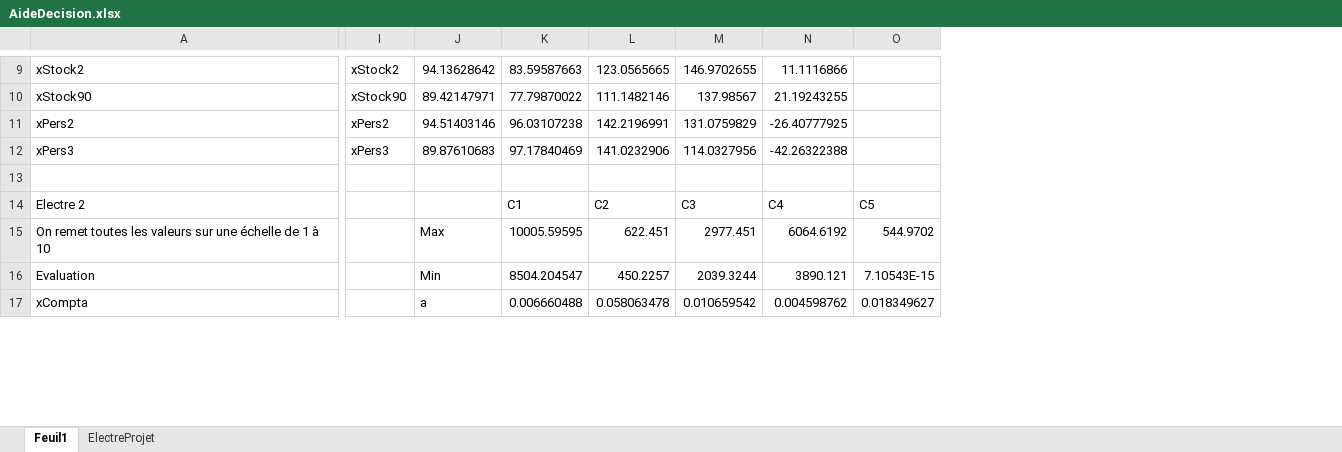
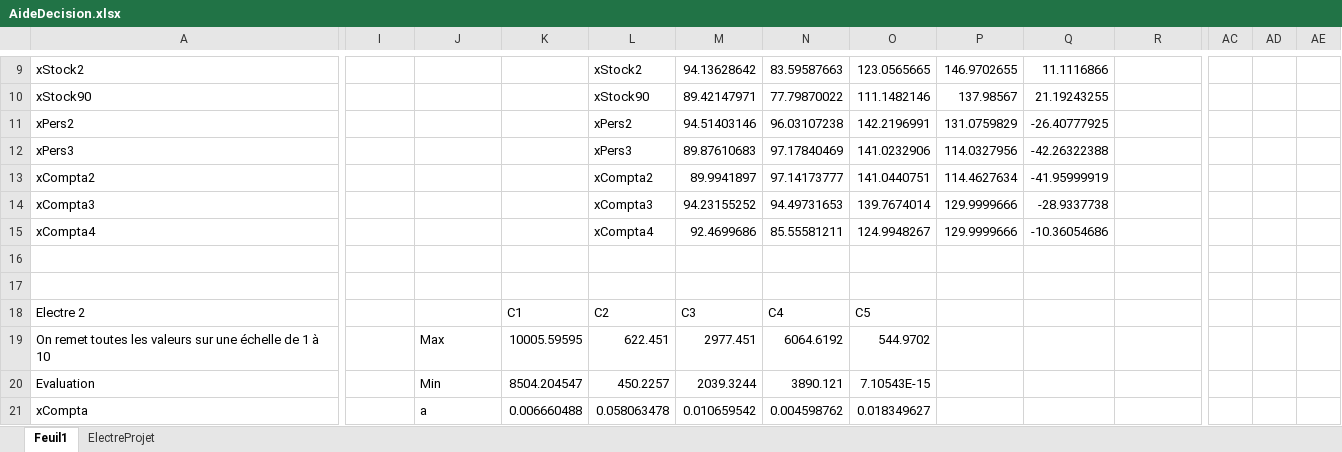
Before and after one commit to heptastique/aide-decision, an Excel workbook: AideDecision.xlsx, sheet Feuil1, drawn as a sheet; only a part is shown, gaps mark what is left out; values as stored, in another font and other column widths than the file's, no borders; conditional formats not drawn; addresses are those after the commit; rows hold the shown columns only; the diff covers the shown part only; the diff names each change by its address in the sheet, - before the commit and + after, or states it on an @@ line.

```diff
--- a/AideDecision.xlsx (sheet Feuil1)
+++ b/AideDecision.xlsx (sheet Feuil1)
+column L, rows 9-12: xStock2 | xStock90 | xPers2 | xPers3; rows 18-21: C2 | 622.451 | 450.2257 | 0.058063478
+column M, rows 9-12: 94.13628642 | 89.42147971 | 94.51403146 | 89.87610683; rows 18-21: C3 | 2977.451 | 2039.3244 | 0.010659542
+column N, rows 9-12: 83.59587663 | 77.79870022 | 96.03107238 | 97.17840469; rows 18-21: C4 | 6064.6192 | 3890.121 | 0.004598762
+column AC, empty
+column AD, empty
+column AE, empty
-I9: xStock2
+I9: (empty)
-J9: 94.13628642
+J9: (empty)
-K9: 83.59587663
+K9: (empty)
-I10: xStock90
+I10: (empty)
-J10: 89.42147971
+J10: (empty)
-K10: 77.79870022
+K10: (empty)
-I11: xPers2
+I11: (empty)
-J11: 94.51403146
+J11: (empty)
-K11: 96.03107238
+K11: (empty)
-I12: xPers3
+I12: (empty)
-J12: 89.87610683
+J12: (empty)
-K12: 97.17840469
+K12: (empty)
+row 13: xCompta2 |  |  |  | xCompta2 | 89.9941897 | 97.14173777 | 141.0440751 | 114.4627634 | -41.95999919
+row 14: xCompta3 |  |  |  | xCompta3 | 94.23155252 | 94.49731653 | 139.7674014 | 129.9999666 | -28.9337738
+row 15: xCompta4 |  |  |  | xCompta4 | 92.4699686 | 85.55581211 | 124.9948267 | 129.9999666 | -10.36054686
+row 17: (empty)
-O18: C2
+O18: C5
-P18: C3
+P18: (empty)
-Q18: C4
+Q18: (empty)
-R18: C5
+R18: (empty)
-O19: 622.451
+O19: 544.9702
-P19: 2977.451
+P19: (empty)
-Q19: 6064.6192
+Q19: (empty)
-R19: 544.9702
+R19: (empty)
-O20: 450.2257
+O20: 7.10543E-15
-P20: 2039.3244
+P20: (empty)
-Q20: 3890.121
+Q20: (empty)
-R20: 7.10543E-15
+R20: (empty)
-O21: 0.058063478
+O21: 0.018349627
-P21: 0.010659542
+P21: (empty)
-Q21: 0.004598762
+Q21: (empty)
-R21: 0.018349627
+R21: (empty)
```
Also changed, not shown: 9 added rows, 56 edited cells and cell formats elsewhere in this sheet, formulas that keep their value, 1 other file.
